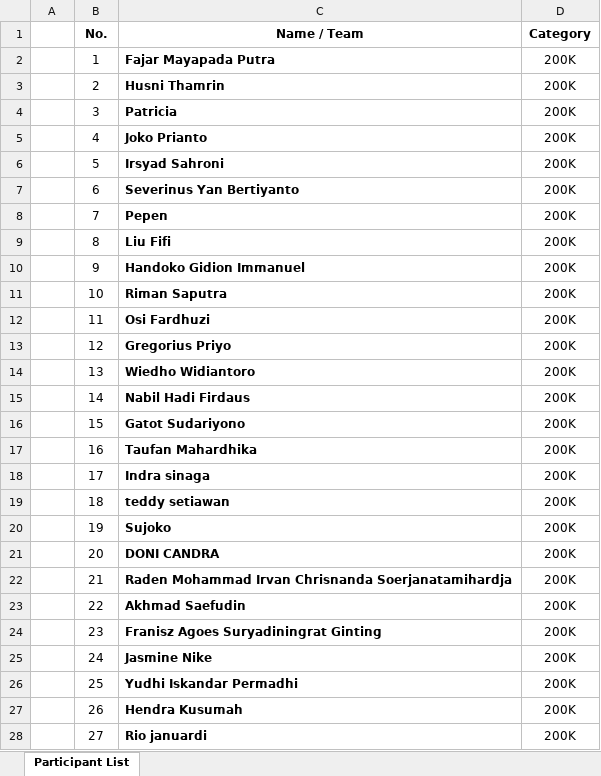
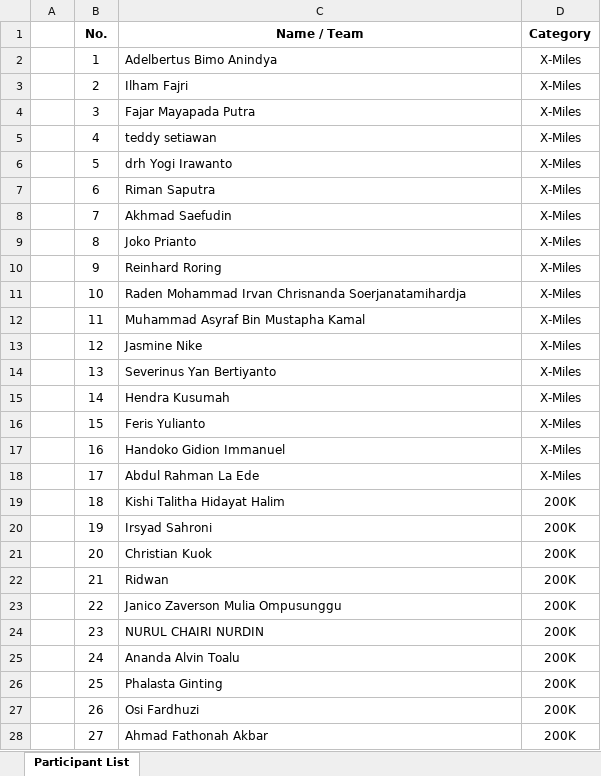
Before and after one commit to ryanhtanto/binloop, an Excel workbook: public/data/participant.xlsx, sheet Participant List, drawn as a sheet; only a part is shown; values as stored, in another font and other column widths than the file's, no borders; the diff covers the shown part only; the diff names each change by its address in the sheet, - before the commit and + after, or states it on an @@ line.

Commit message:
update sold and list

```diff
--- a/public/data/participant.xlsx (sheet Participant List)
+++ b/public/data/participant.xlsx (sheet Participant List)
-C2 (Name / Team): Fajar Mayapada Putra
+C2 (Name / Team): Adelbertus Bimo Anindya
-C2:C28 bold: on
+C2:C28 bold: off
-D2:D18 (Category): 200K
+D2:D18 (Category): X-Miles
-C3 (Name / Team): Husni Thamrin
+C3 (Name / Team): Ilham Fajri
-C4 (Name / Team): Patricia
+C4 (Name / Team): Fajar Mayapada Putra
-C5 (Name / Team): Joko Prianto
+C5 (Name / Team): teddy setiawan
-C6 (Name / Team): Irsyad Sahroni
+C6 (Name / Team): drh Yogi Irawanto
-C7 (Name / Team): Severinus Yan Bertiyanto
+C7 (Name / Team): Riman Saputra
-C8 (Name / Team): Pepen
+C8 (Name / Team): Akhmad Saefudin
-C9 (Name / Team): Liu Fifi
+C9 (Name / Team): Joko Prianto
-C10 (Name / Team): Handoko Gidion Immanuel
+C10 (Name / Team): Reinhard Roring
-C11 (Name / Team): Riman Saputra
+C11 (Name / Team): Raden Mohammad Irvan Chrisnanda Soerjanatamihardja
-C12 (Name / Team): Osi Fardhuzi
+C12 (Name / Team): Muhammad Asyraf Bin Mustapha Kamal
-C13 (Name / Team): Gregorius Priyo
+C13 (Name / Team): Jasmine Nike
-C14 (Name / Team): Wiedho Widiantoro
+C14 (Name / Team): Severinus Yan Bertiyanto
-C15 (Name / Team): Nabil Hadi Firdaus
+C15 (Name / Team): Hendra Kusumah
-C16 (Name / Team): Gatot Sudariyono
+C16 (Name / Team): Feris Yulianto
-C17 (Name / Team): Taufan Mahardhika
+C17 (Name / Team): Handoko Gidion Immanuel
-C18 (Name / Team): Indra sinaga
+C18 (Name / Team): Abdul Rahman La Ede
-C19 (Name / Team): teddy setiawan
+C19 (Name / Team): Kishi Talitha Hidayat Halim
-C20 (Name / Team): Sujoko
+C20 (Name / Team): Irsyad Sahroni
-C21 (Name / Team): DONI CANDRA
+C21 (Name / Team): Christian Kuok
-C22 (Name / Team): Raden Mohammad Irvan Chrisnanda Soerjanatamihardja
+C22 (Name / Team): Ridwan
-C23 (Name / Team): Akhmad Saefudin
+C23 (Name / Team): Janico Zaverson Mulia Ompusunggu
-C24 (Name / Team): Franisz Agoes Suryadiningrat Ginting
+C24 (Name / Team): NURUL CHAIRI NURDIN
-C25 (Name / Team): Jasmine Nike
+C25 (Name / Team): Ananda Alvin Toalu
-C26 (Name / Team): Yudhi Iskandar Permadhi
+C26 (Name / Team): Phalasta Ginting
-C27 (Name / Team): Hendra Kusumah
+C27 (Name / Team): Osi Fardhuzi
-C28 (Name / Team): Rio januardi
+C28 (Name / Team): Ahmad Fathonah Akbar
```
Also changed, not shown: 112 removed rows, 1267 edited cells and cell formats elsewhere in this sheet, 2 other files.
